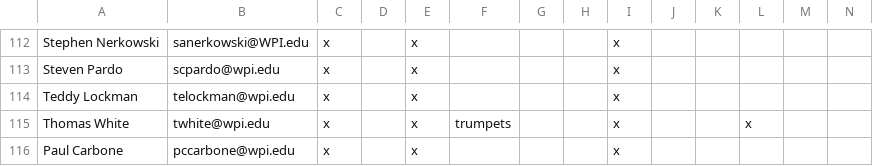
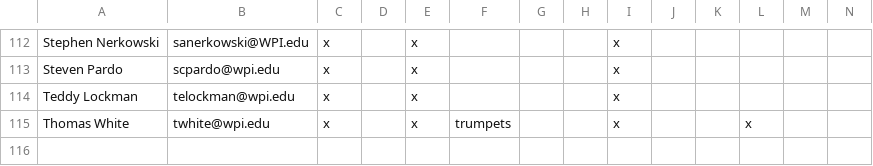
Before and after one commit to WPIPepBand/updateMailingLists, a CSV file: Email aliases (For script) - Sheet1.csv, drawn as a sheet; only a part is shown, gaps mark what is left out; the diff names each change by its address in the sheet, - before the commit and + after, or states it on an @@ line.

Commit message:
delete a guy
he doesnt like us

```diff
--- a/Email aliases (For script) - Sheet1.csv
+++ b/Email aliases (For script) - Sheet1.csv
-row 116: Paul Carbone | pccarbone@wpi.edu | x |  | x |  |  |  | x
```
